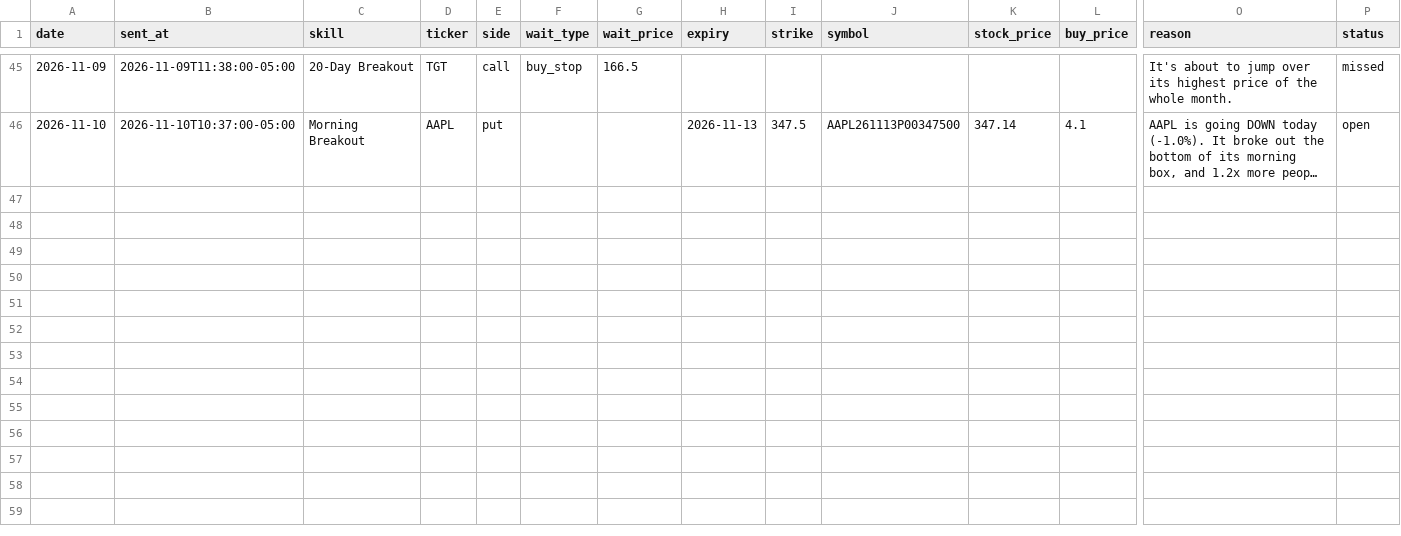
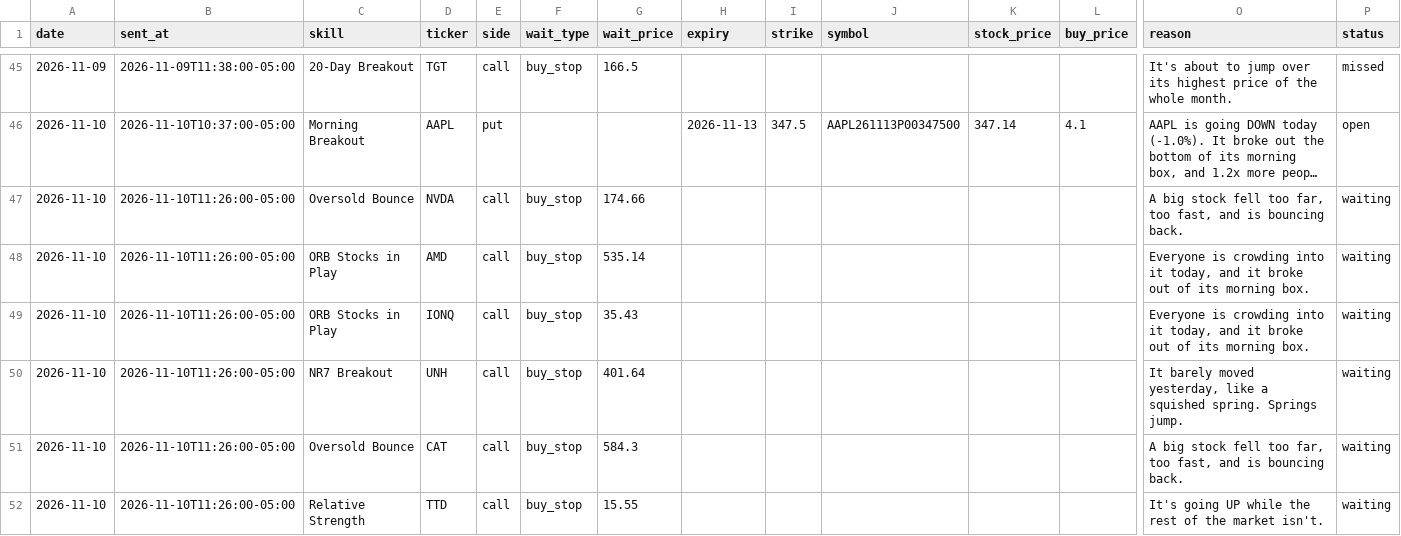
Before and after one commit to tauhid97/Options-Boss, a CSV file: data/tickets.csv, drawn as a sheet; only a part is shown, gaps mark what is left out; long unchanged cells end in …; rows hold the shown columns only; the diff names each change by its address in the sheet, - before the commit and + after, or states it on an @@ line.

```diff
--- a/data/tickets.csv
+++ b/data/tickets.csv
+row 47: 2026-11-10 | 2026-11-10T11:26:00-05:00 | Oversold Bounce | NVDA | call | buy_stop | 174.66 |  |  |  |  |  | A big stock fell too far, too fast, and is bouncing back. | waiting
+row 48: 2026-11-10 | 2026-11-10T11:26:00-05:00 | ORB Stocks in Play | AMD | call | buy_stop | 535.14 |  |  |  |  |  | Everyone is crowding into it today, and it broke out of its morning box. | waiting
+row 49: 2026-11-10 | 2026-11-10T11:26:00-05:00 | ORB Stocks in Play | IONQ | call | buy_stop | 35.43 |  |  |  |  |  | Everyone is crowding into it today, and it broke out of its morning box. | waiting
+row 50: 2026-11-10 | 2026-11-10T11:26:00-05:00 | NR7 Breakout | UNH | call | buy_stop | 401.64 |  |  |  |  |  | It barely moved yesterday, like a squished spring. Springs jump. | waiting
+row 51: 2026-11-10 | 2026-11-10T11:26:00-05:00 | Oversold Bounce | CAT | call | buy_stop | 584.3 |  |  |  |  |  | A big stock fell too far, too fast, and is bouncing back. | waiting
+row 52: 2026-11-10 | 2026-11-10T11:26:00-05:00 | Relative Strength | TTD | call | buy_stop | 15.55 |  |  |  |  |  | It's going UP while the rest of the market isn't. | waiting
```
Also changed, not shown: 1 other file.
